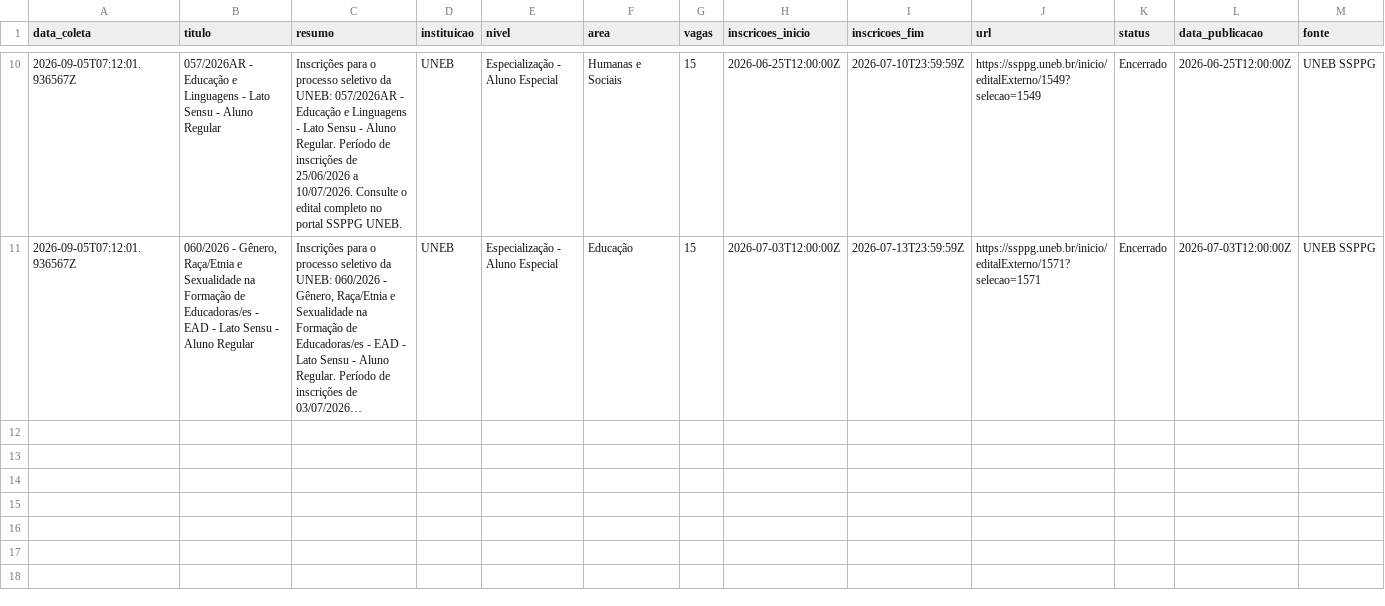
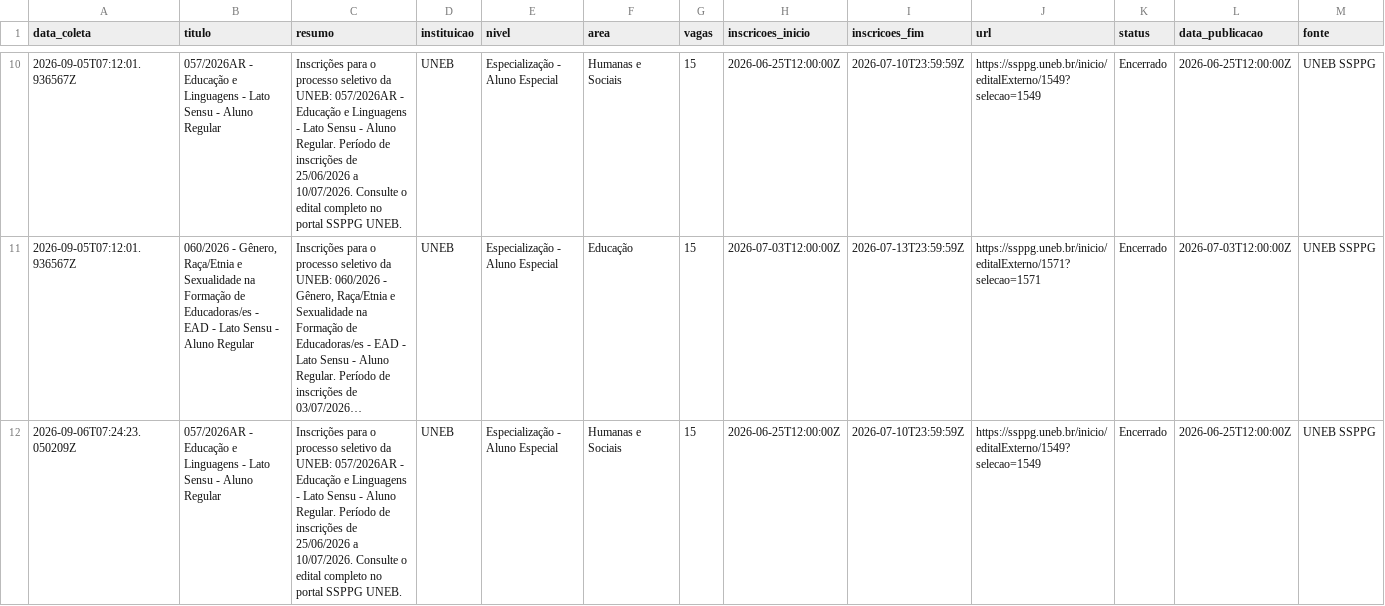
Before and after one commit to yuriluna85/pos-bahia, a CSV file: DATA/2026/09/especializacao-setembro-2026.csv, drawn as a sheet; only a part is shown, gaps mark what is left out; long unchanged cells end in …; the diff covers the shown part only; the diff names each change by its address in the sheet, - before the commit and + after, or states it on an @@ line.

```diff
--- a/DATA/2026/09/especializacao-setembro-2026.csv
+++ b/DATA/2026/09/especializacao-setembro-2026.csv
+row 12: 2026-09-06T07:24:23.050209Z | 057/2026AR - Educação e Linguagens - Lato Sensu - Aluno Regular | Inscrições para o processo seletivo da UNEB: 057/2026AR - Educação e Linguagens - Lato Sensu - Aluno Regular. Período de inscrições de 25/06/2026 a 10/07/2026. Consulte o edital completo no portal SSPPG UNEB. | UNEB | Especialização - Aluno Especial | Humanas e Sociais | 15 | 2026-06-25T12:00:00Z | 2026-07-10T23:59:59Z | https://ssppg.uneb.br/inicio/editalExterno/1549?selecao=1549 | Encerrado | 2026-06-25T12:00:00Z | UNEB SSPPG
```
Also changed, not shown: 1 added row elsewhere in this file, 5 other files.
